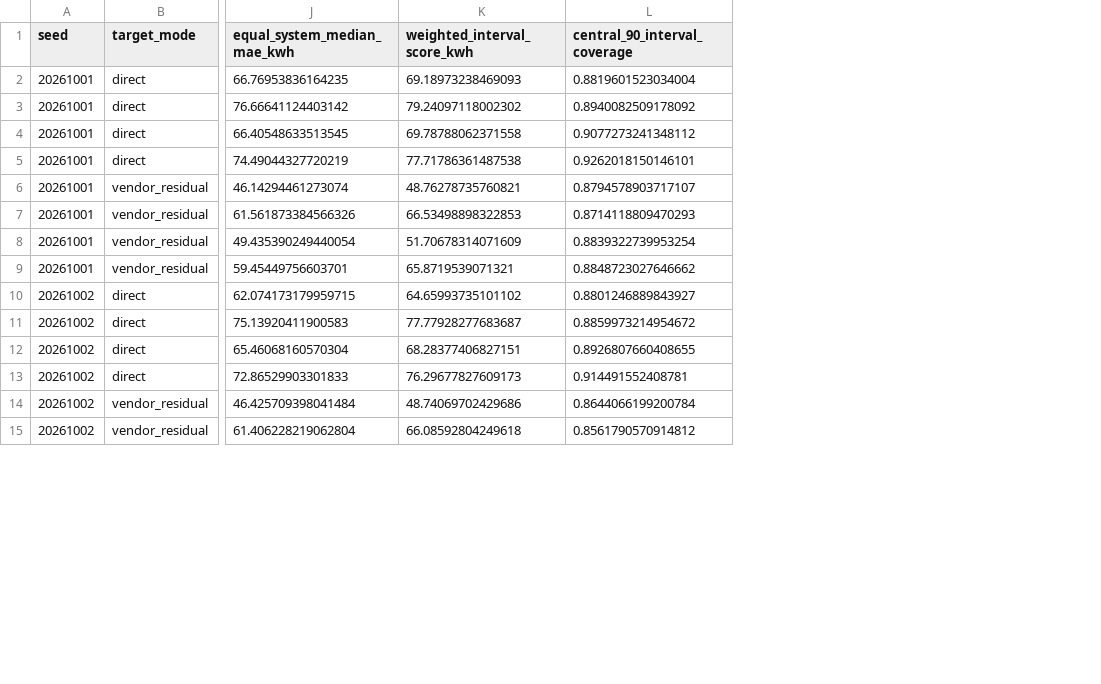
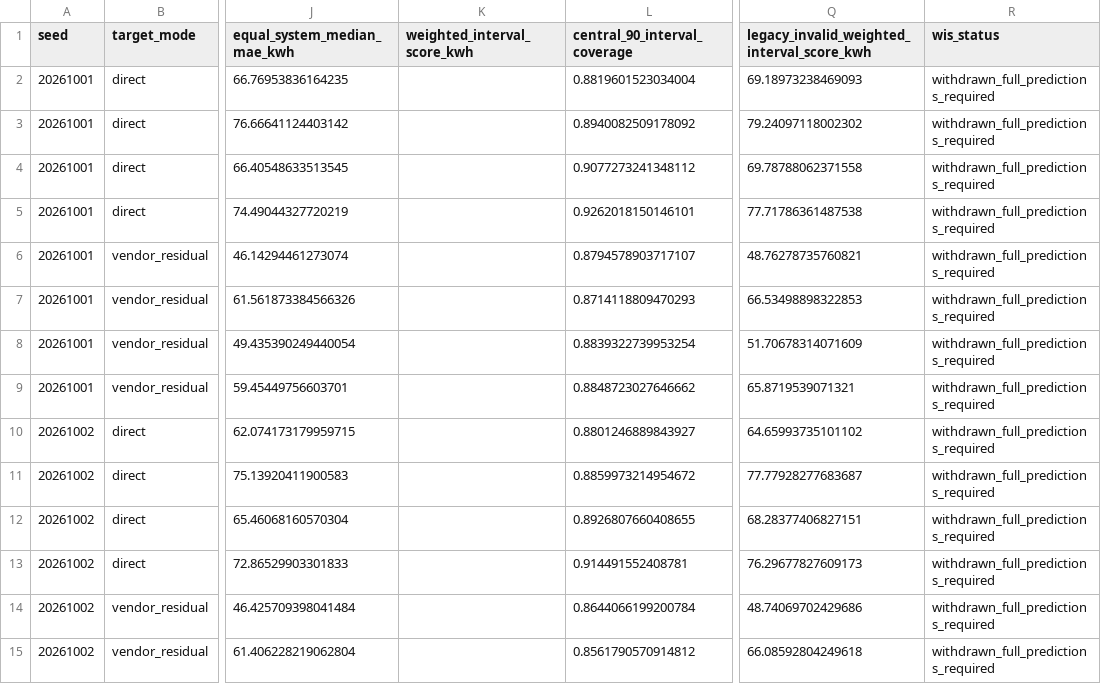
Before and after one commit to siwekk/pv-emsx-residual-correction-programs, a CSV file: results/moirai_96/moirai_96_seed_metrics.csv, drawn as a sheet; only a part is shown, gaps mark what is left out; the diff covers the shown part only; the diff names each change by its address in the sheet, - before the commit and + after, or states it on an @@ line.

Commit message:
Update programs and results for revised manuscript

```diff
--- a/results/moirai_96/moirai_96_seed_metrics.csv
+++ b/results/moirai_96/moirai_96_seed_metrics.csv
+column Q, rows 1-15: legacy_invalid_weighted_interval_score_kwh | 69.18973238469093 | 79.24097118002302 | 69.78788062371558 | 77.71786361487538 | 48.76278735760821 | 66.53498898322853 | 51.70678314071609 | 65.8719539071321 | 64.65993735101102 | 77.77928277683687 | 68.28377406827151 | 76.29677827609173 | 48.74069702429686 | 66.08592804249618
+column R (wis_status), rows 2-15: all withdrawn_full_predictions_required
-K2 (weighted_interval_score_kwh): 69.18973238469093
+K2 (weighted_interval_score_kwh): (empty)
-K3 (weighted_interval_score_kwh): 79.24097118002302
+K3 (weighted_interval_score_kwh): (empty)
-K4 (weighted_interval_score_kwh): 69.78788062371558
+K4 (weighted_interval_score_kwh): (empty)
-K5 (weighted_interval_score_kwh): 77.71786361487538
+K5 (weighted_interval_score_kwh): (empty)
-K6 (weighted_interval_score_kwh): 48.76278735760821
+K6 (weighted_interval_score_kwh): (empty)
-K7 (weighted_interval_score_kwh): 66.53498898322853
+K7 (weighted_interval_score_kwh): (empty)
-K8 (weighted_interval_score_kwh): 51.70678314071609
+K8 (weighted_interval_score_kwh): (empty)
-K9 (weighted_interval_score_kwh): 65.8719539071321
+K9 (weighted_interval_score_kwh): (empty)
-K10 (weighted_interval_score_kwh): 64.65993735101102
+K10 (weighted_interval_score_kwh): (empty)
-K11 (weighted_interval_score_kwh): 77.77928277683687
+K11 (weighted_interval_score_kwh): (empty)
-K12 (weighted_interval_score_kwh): 68.28377406827151
+K12 (weighted_interval_score_kwh): (empty)
-K13 (weighted_interval_score_kwh): 76.29677827609173
+K13 (weighted_interval_score_kwh): (empty)
-K14 (weighted_interval_score_kwh): 48.74069702429686
+K14 (weighted_interval_score_kwh): (empty)
-K15 (weighted_interval_score_kwh): 66.08592804249618
+K15 (weighted_interval_score_kwh): (empty)
```
Also changed, not shown: 50 edited cells elsewhere in this file, results/moirai_96/moirai_96_summary.csv, 58 other files.
